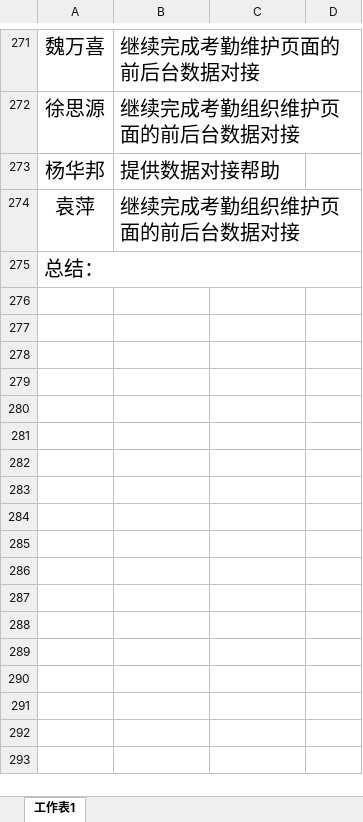
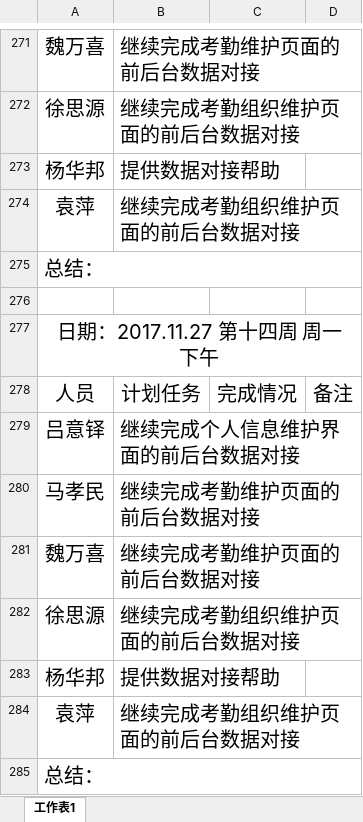
Before and after one commit to gdqysoft/fcsapp, an Excel workbook: 第一组（小马）/小组计划实施表.xlsx, sheet 工作表1, drawn as a sheet; only a part is shown, gaps mark what is left out; values as stored, in another font and other column widths than the file's, no borders; the diff names each change by its address in the sheet, - before the commit and + after, or states it on an @@ line.

Commit message:
add

```diff
--- a/第一组（小马）/小组计划实施表.xlsx (sheet 工作表1)
+++ b/第一组（小马）/小组计划实施表.xlsx (sheet 工作表1)
+row 276: (empty)
+row 277: 日期：2017.11.27 第十四周 周一 下午
+row 278: 人员 | 计划任务 | 完成情况 | 备注
+row 279: 吕意铎 | 继续完成个人信息维护界面的前后台数据对接
+row 280: 马孝民 | 继续完成考勤维护页面的前后台数据对接
+row 281: 魏万喜 | 继续完成考勤维护页面的前后台数据对接
+row 282: 徐思源 | 继续完成考勤组织维护页面的前后台数据对接
+row 283: 杨华邦 | 提供数据对接帮助
+row 284: 袁萍 | 继续完成考勤组织维护页面的前后台数据对接
+row 285: 总结：
```
